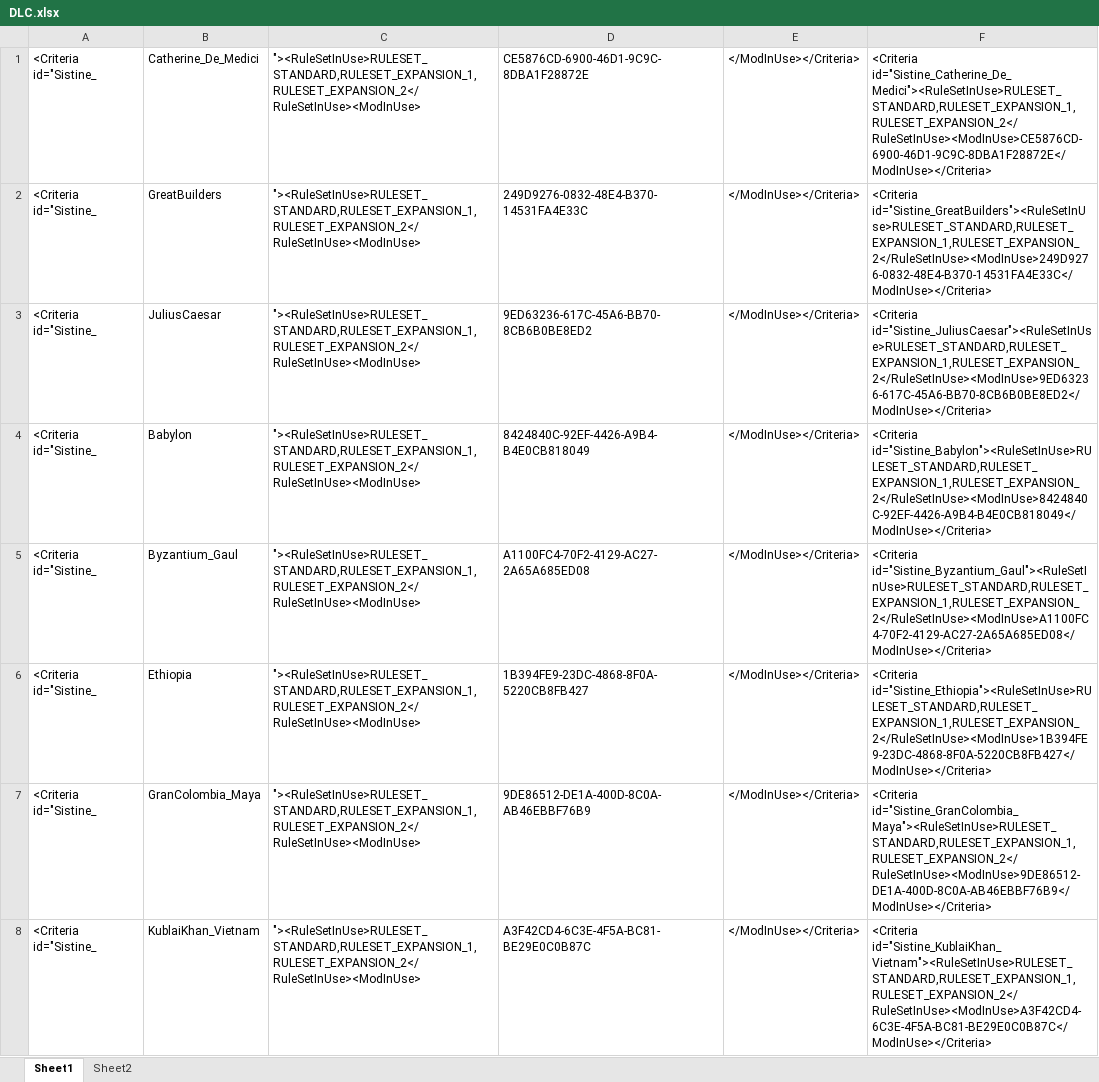
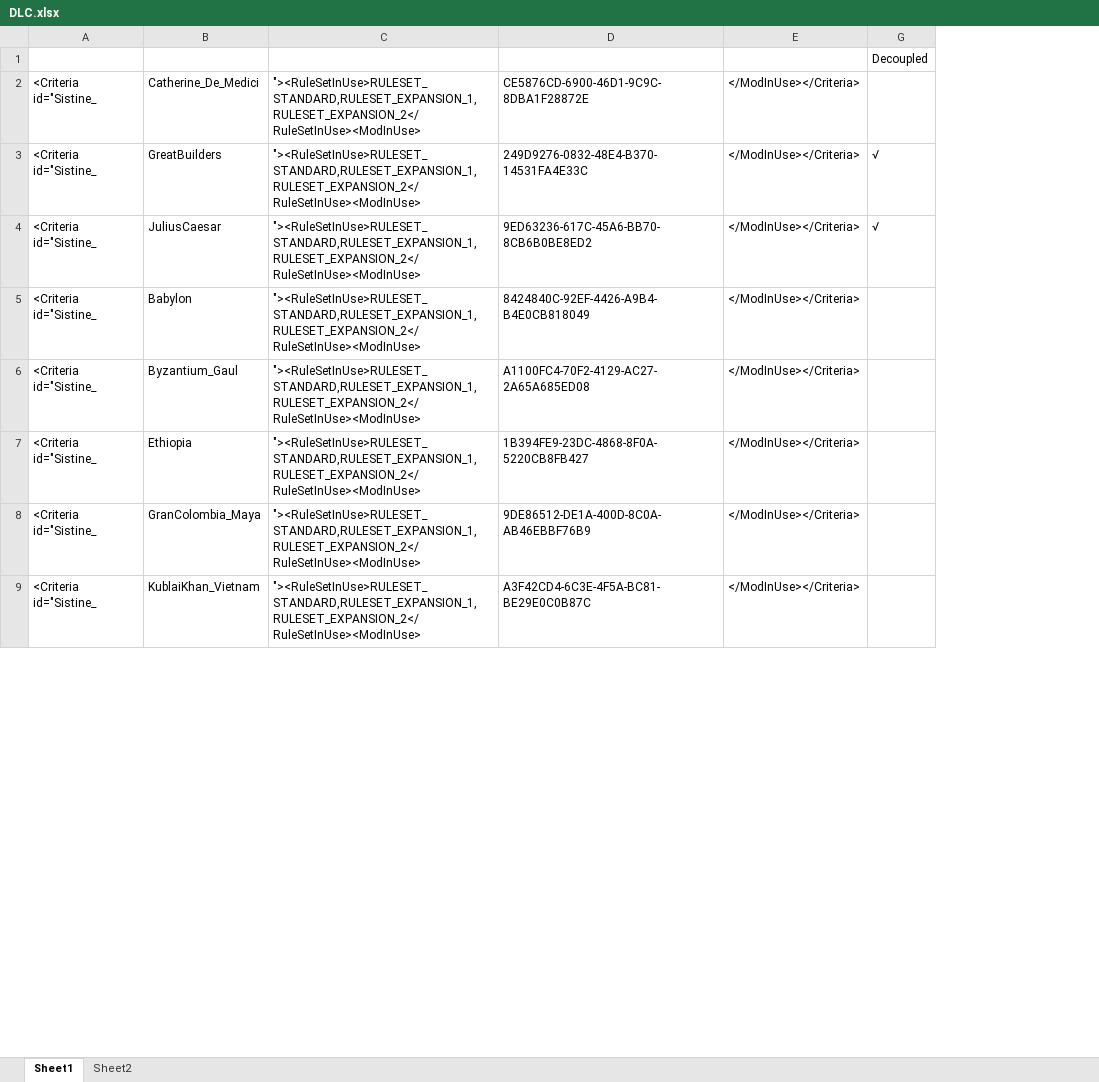
Before and after one commit to dwughjsd/Sistine_civ6mod, an Excel workbook: 文档/DLC.xlsx, sheet Sheet1, drawn as a sheet; only a part is shown; values as stored, in another font and other column widths than the file's, no borders; removed rows and columns are numbered as before the commit, all else as after; the diff names each change by its address in the sheet, - before the commit and + after, or states it on an @@ line.

Commit message:
Decouple Julius Caesar and Leader Pass

```diff
--- a/文档/DLC.xlsx (sheet Sheet1)
+++ b/文档/DLC.xlsx (sheet Sheet1)
@@ column F hidden, rows 1-8: <Criteria id="Sistine_Catherine_De_Medici"><RuleSetInUse>RULESET_STANDARD,RULESET_EXPANSION_1,RULESET_EXPANSION_2</RuleSetInUse><ModInUse>CE5876CD-6900-46D1-9C9C-8DBA1F28872E</ModInUse></Criteria> | <Criteria id="Sistine_GreatBuilders"><RuleSetInUse>RULESET_STANDARD,RULESET_EXPANSION_1,RULESET_EXPANSION_2</RuleSetInUse><ModInUse>249D9276-0832-48E4-B370-14531FA4E33C</ModInUse></Criteria> | <Criteria id="Sistine_JuliusCaesar"><RuleSetInUse>RULESET_STANDARD,RULESET_EXPANSION_1,RULESET_EXPANSION_2</RuleSetInUse><ModInUse>9ED63236-617C-45A6-BB70-8CB6B0BE8ED2</ModInUse></Criteria> | <Criteria id="Sistine_Babylon"><RuleSetInUse>RULESET_STANDARD,RULESET_EXPANSION_1,RULESET_EXPANSION_2</RuleSetInUse><ModInUse>8424840C-92EF-4426-A9B4-B4E0CB818049</ModInUse></Criteria> | <Criteria id="Sistine_Byzantium_Gaul"><RuleSetInUse>RULESET_STANDARD,RULESET_EXPANSION_1,RULESET_EXPANSION_2</RuleSetInUse><ModInUse>A1100FC4-70F2-4129-AC27-2A65A685ED08</ModInUse></Criteria> | <Criteria id="Sistine_Ethiopia"><RuleSetInUse>RULESET_STANDARD,RULESET_EXPANSION_1,RULESET_EXPANSION_2</RuleSetInUse><ModInUse>1B394FE9-23DC-4868-8F0A-5220CB8FB427</ModInUse></Criteria> | <Criteria id="Sistine_GranColombia_Maya"><RuleSetInUse>RULESET_STANDARD,RULESET_EXPANSION_1,RULESET_EXPANSION_2</RuleSetInUse><ModInUse>9DE86512-DE1A-400D-8C0A-AB46EBBF76B9</ModInUse></Criteria> | <Criteria id="Sistine_KublaiKhan_Vietnam"><RuleSetInUse>RULESET_STANDARD,RULESET_EXPANSION_1,RULESET_EXPANSION_2</RuleSetInUse><ModInUse>A3F42CD4-6C3E-4F5A-BC81-BE29E0C0B87C</ModInUse></Criteria> @@
+column G, rows 3-4: √ | √
+row 1:  |  |  |  |  | Decoupled
```
Also changed, not shown: 12 other files.
